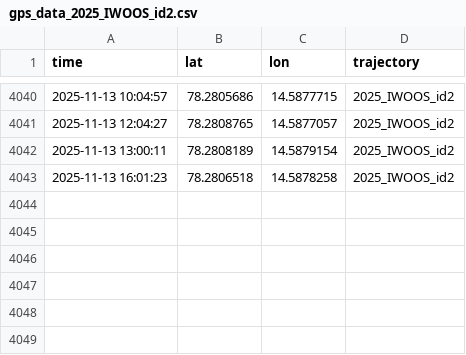
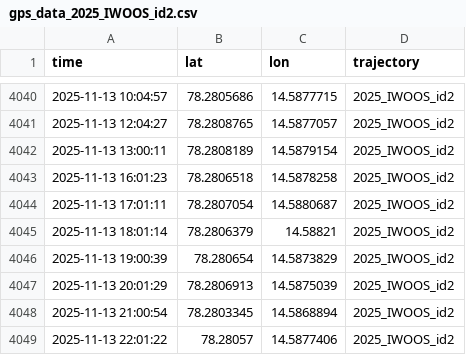
Before and after one commit to jerabaul29/2025_IWOOS_id2_data, a CSV file: gps_data_2025_IWOOS_id2.csv, drawn as a sheet; only a part is shown, gaps mark what is left out.

Commit message:
Push data

```diff
--- a/gps_data_2025_IWOOS_id2.csv
+++ b/gps_data_2025_IWOOS_id2.csv
@@ -4043 +4043,7 @@ time,lat,lon,trajectory
 2025-11-13 16:01:23,78.2806518,14.5878258,2025_IWOOS_id2
+2025-11-13 17:01:11,78.2807054,14.5880687,2025_IWOOS_id2
+2025-11-13 18:01:14,78.2806379,14.58821,2025_IWOOS_id2
+2025-11-13 19:00:39,78.280654,14.5873829,2025_IWOOS_id2
+2025-11-13 20:01:29,78.2806913,14.5875039,2025_IWOOS_id2
+2025-11-13 21:00:54,78.2803345,14.5868894,2025_IWOOS_id2
+2025-11-13 22:01:22,78.28057,14.5877406,2025_IWOOS_id2
```
Also changed, not shown: 1 other file.
